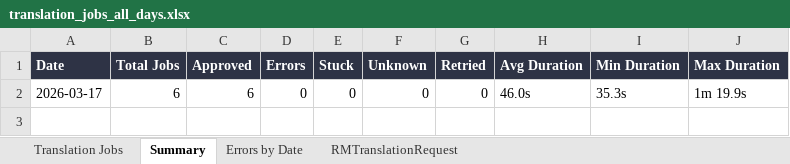
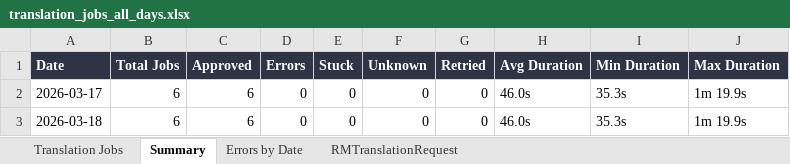
Before and after one commit to adeporra/rm-translation-reports, an Excel workbook: translation_jobs_all_days.xlsx, sheet Summary, drawn as a sheet; values as stored, in another font and other column widths than the file's, no borders; the diff names each change by its address in the sheet, - before the commit and + after, or states it on an @@ line.

```diff
--- a/translation_jobs_all_days.xlsx (sheet Summary)
+++ b/translation_jobs_all_days.xlsx (sheet Summary)
+row 3: 2026-03-18 | 6 | 6 | 0 | 0 | 0 | 0 | 46.0s | 35.3s | 1m 19.9s
```
Also changed, not shown: sheet Translation Jobs, sheet RMTranslationRequest, sheet Errors by Date, 5 other files.
